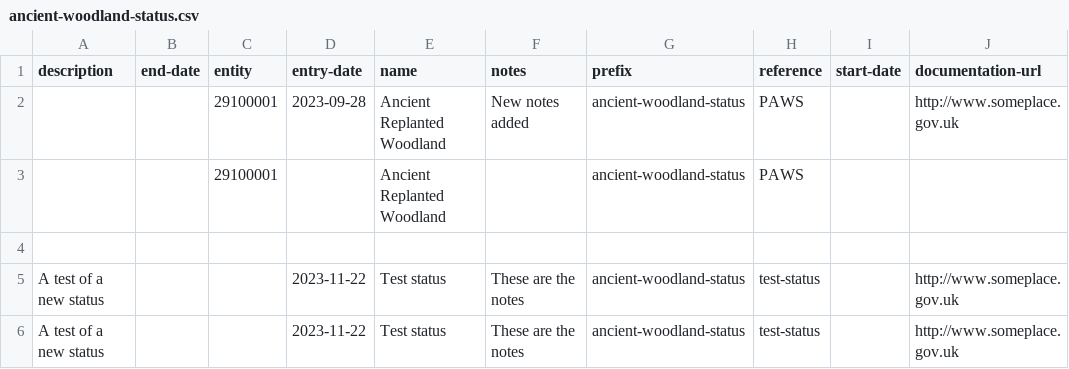
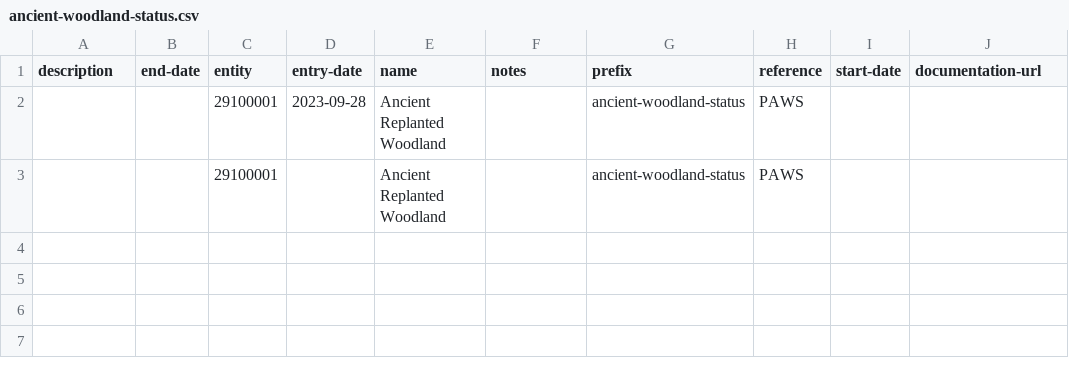
Before and after one commit to digital-land/dluhc-datasets, a CSV file: data/registers/ancient-woodland-status.csv, drawn as a sheet.

Commit message:
Update ancient-woodland-status.csv

```diff
--- a/data/registers/ancient-woodland-status.csv
+++ b/data/registers/ancient-woodland-status.csv
@@ -1,6 +1,3 @@
 description,end-date,entity,entry-date,name,notes,prefix,reference,start-date,documentation-url
-,,29100001,2023-09-28,Ancient Replanted Woodland,New notes added,ancient-woodland-status,PAWS,,http://www.someplace.gov.uk
+,,29100001,2023-09-28,Ancient Replanted Woodland,,ancient-woodland-status,PAWS,,
 ,,29100001,,Ancient Replanted Woodland,,ancient-woodland-status,PAWS,,
-
-A test of a new status,,,2023-11-22,Test status,These are the notes,ancient-woodland-status,test-status,,http://www.someplace.gov.uk
-A test of a new status,,,2023-11-22,Test status,These are the notes,ancient-woodland-status,test-status,,http://www.someplace.gov.uk
```
